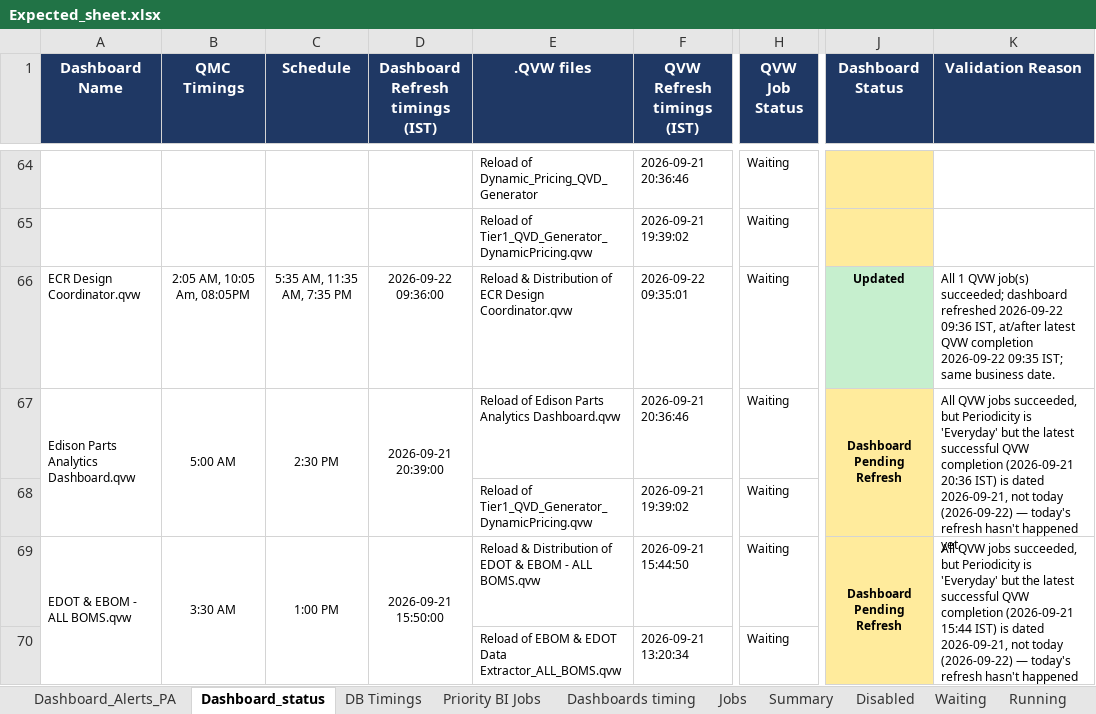
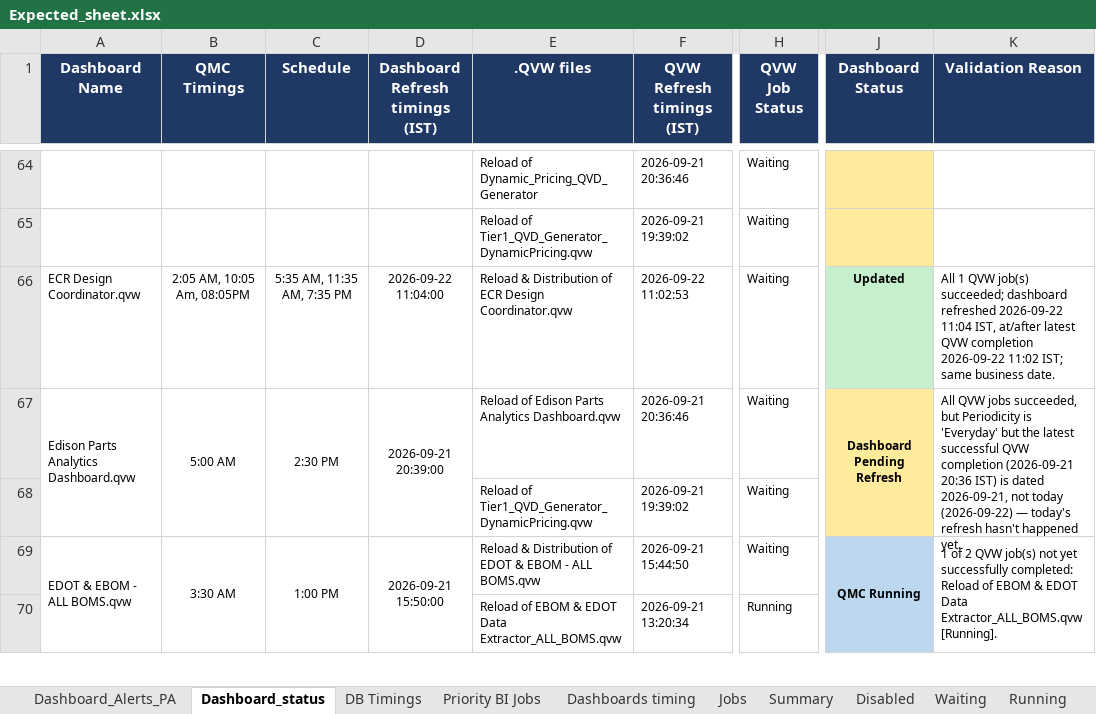
Before and after one commit to Udaychinnala/Qlikvie_Dashboards, an Excel workbook: Expected_sheet.xlsx, sheet Dashboard_status, drawn as a sheet; only a part is shown, gaps mark what is left out; values as stored, in another font and other column widths than the file's, no borders; the diff covers the shown part only; the diff names each change by its address in the sheet, - before the commit and + after, or states it on an @@ line.

Commit message:
Updated dashboard data 22-09 12:00PM

```diff
--- a/Expected_sheet.xlsx (sheet Dashboard_status)
+++ b/Expected_sheet.xlsx (sheet Dashboard_status)
-D66 (Dashboard Refresh timings (IST)): 2026-09-22 09:36:00
+D66 (Dashboard Refresh timings (IST)): 2026-09-22 11:04:00
-F66 (QVW Refresh timings (IST)): 2026-09-22 09:35:01
+F66 (QVW Refresh timings (IST)): 2026-09-22 11:02:53
-K66 (Validation Reason): …refreshed 2026-09-22 09:36 IST, at/after latest QVW completion 2026-09-22 09:35 IST; same…
+K66 (Validation Reason): …refreshed 2026-09-22 11:04 IST, at/after latest QVW completion 2026-09-22 11:02 IST; same…
-J69 (Dashboard Status): Dashboard Pending Refresh
+J69 (Dashboard Status): QMC Running
-J69 fill: #FFEB9C
+J69 fill: #BDD7EE
-K69 (Validation Reason): All QVW jobs succeeded, but Periodicity is 'Everyday' but the latest successful QVW completion (2026-09-21 15:44 IST) is dated 2026-09-21, not today (2026-09-22) — today's refresh hasn't happened yet.
+K69 (Validation Reason): 1 of 2 QVW job(s) not yet successfully completed: Reload of EBOM & EDOT Data Extractor_ALL_BOMS.qvw [Running].
-H70 (QVW Job Status): Waiting
+H70 (QVW Job Status): Running
```
Also changed, not shown: 52 edited cells and cell formats elsewhere in this sheet, sheet Waiting, sheet Jobs, sheet Failed, sheet Running, sheet Dashboard_Alerts_PA, sheet Summary, 3 more sheets.
